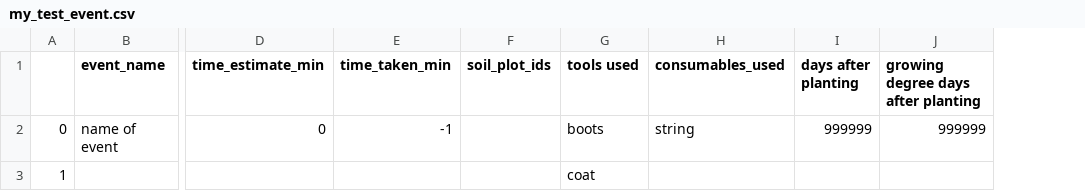
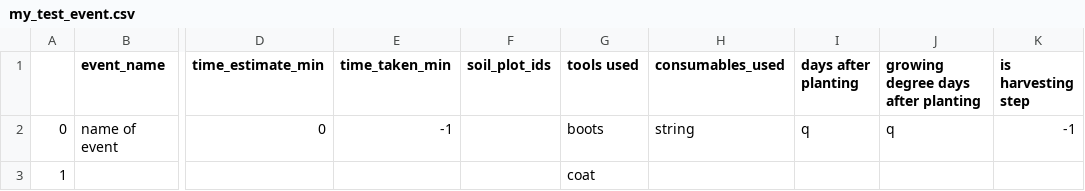
Before and after one commit to cjchandler/OpenFarmPlanner, a CSV file: my_test_event.csv, drawn as a sheet; only a part is shown, gaps mark what is left out; the diff names each change by its address in the sheet, - before the commit and + after, or states it on an @@ line.

```diff
--- a/my_test_event.csv
+++ b/my_test_event.csv
+column K (is harvesting step), row 2: -1
-I2 (days after planting): 999999
+I2 (days after planting): q
-J2: 999999
+J2: q
```
Also changed, not shown: lettuce_event_templates/harvest_lettuce_event.csv, lettuce_event_templates/plant_lettuce_event.csv, 19 other files.
